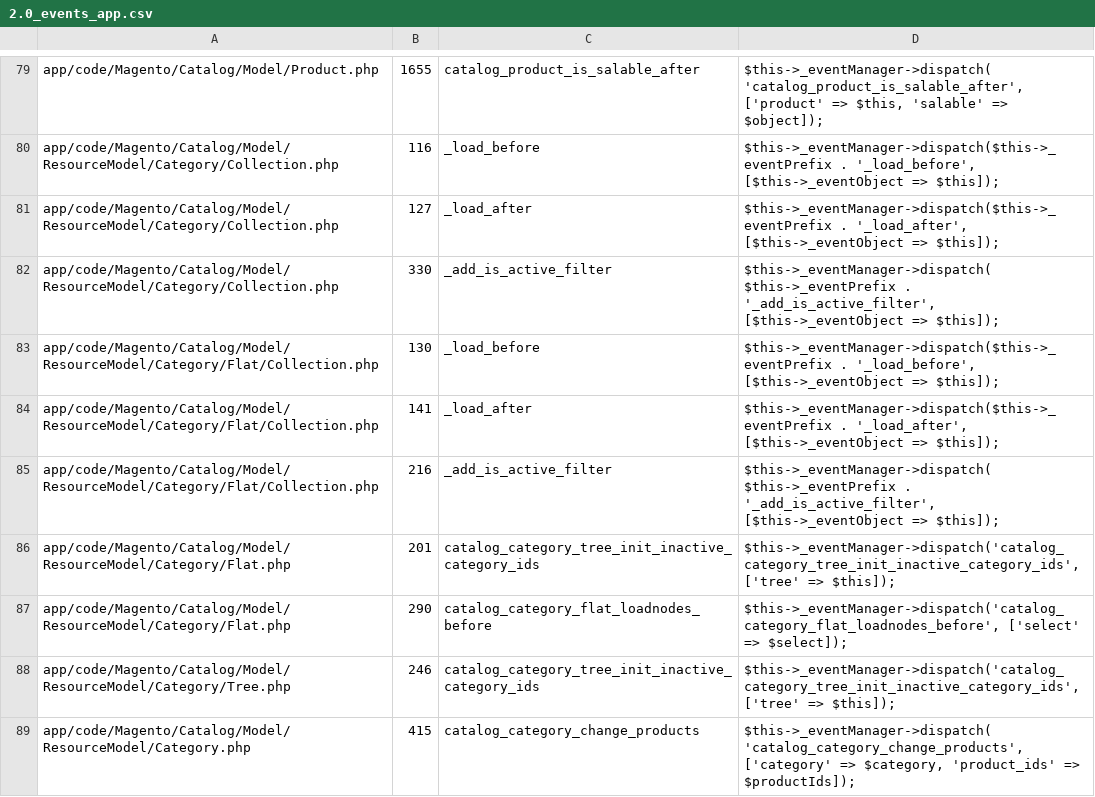
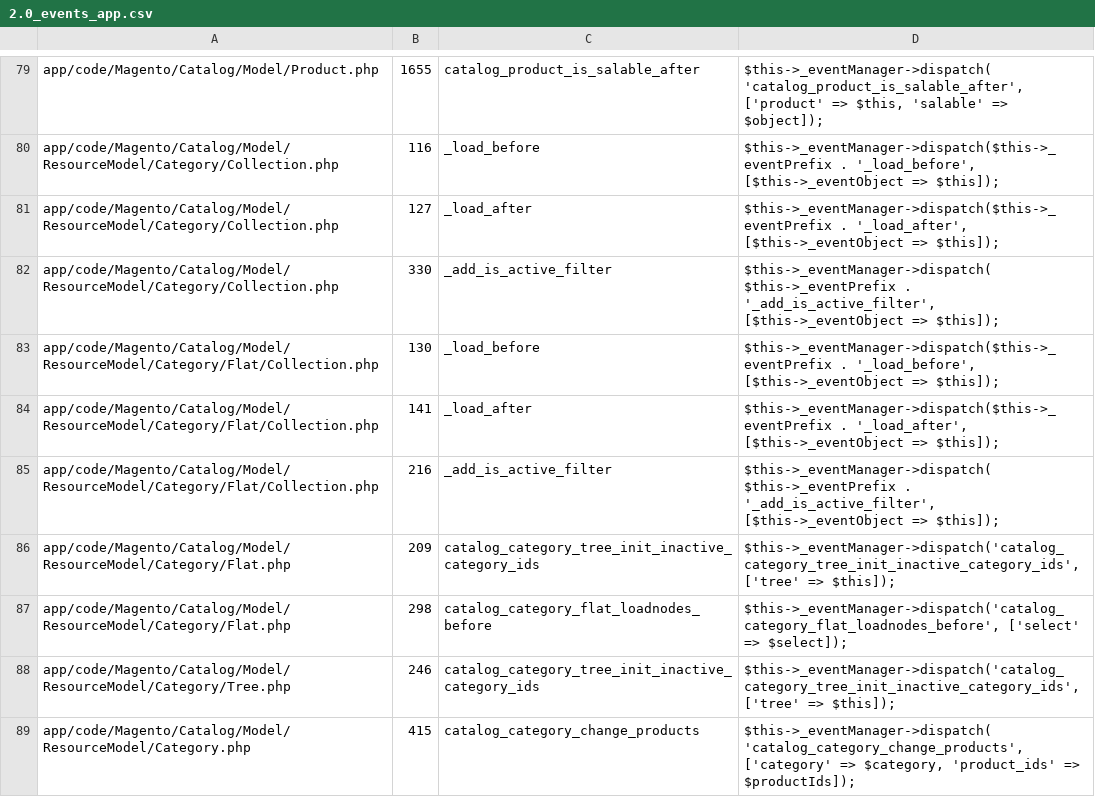
Before and after one commit to SchumacherFM/blog-cs, a CSV file: static/magento2/2.0_events_app.csv, drawn as a sheet; only a part is shown, gaps mark what is left out; the diff covers the shown part only.

```diff
--- a/static/magento2/2.0_events_app.csv
+++ b/static/magento2/2.0_events_app.csv
@@ -169,4 +169,4 @@
     [$this->_eventObject => $this]);"
-"app/code/Magento/Catalog/Model/ResourceModel/Category/Flat.php"|"201"|"catalog_category_tree_init_inactive_category_ids"|"$this->_eventManager->dispatch('catalog_category_tree_init_inactive_category_ids', ['tree' => $this]);"
-"app/code/Magento/Catalog/Model/ResourceModel/Category/Flat.php"|"290"|"catalog_category_flat_loadnodes_before"|"$this->_eventManager->dispatch('catalog_category_flat_loadnodes_before', ['select' => $select]);"
+"app/code/Magento/Catalog/Model/ResourceModel/Category/Flat.php"|"209"|"catalog_category_tree_init_inactive_category_ids"|"$this->_eventManager->dispatch('catalog_category_tree_init_inactive_category_ids', ['tree' => $this]);"
+"app/code/Magento/Catalog/Model/ResourceModel/Category/Flat.php"|"298"|"catalog_category_flat_loadnodes_before"|"$this->_eventManager->dispatch('catalog_category_flat_loadnodes_before', ['select' => $select]);"
 "app/code/Magento/Catalog/Model/ResourceModel/Category/Tree.php"|"246"|"catalog_category_tree_init_inactive_category_ids"|"$this->_eventManager->dispatch('catalog_category_tree_init_inactive_category_ids', ['tree' => $this]);"
```
Also changed, not shown: 9 added rows, 1 removed row and 37 edited cells elsewhere in this file, static/magento2/2.0_events_lib.csv, static/magento2/register_app.csv, 6 other files.
